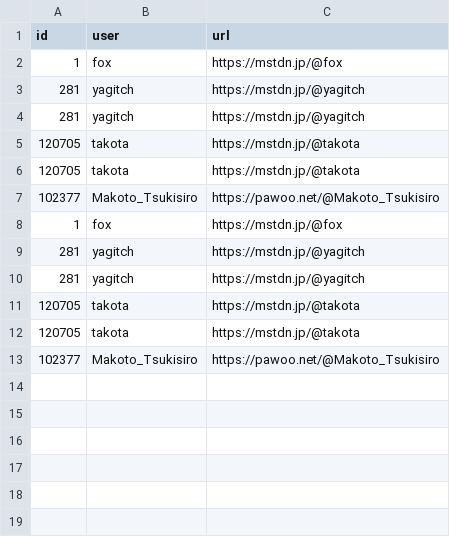
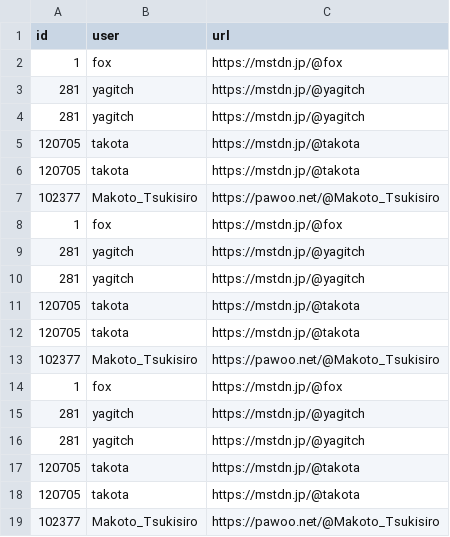
Before and after one commit to rachel-pai/Friend-Recommender_on_Federated-Social-Network, a CSV file: data/XS_node_temp.csv, drawn as a sheet.

```diff
--- a/data/XS_node_temp.csv
+++ b/data/XS_node_temp.csv
@@ -13 +13,7 @@ id,user,url
 102377,Makoto_Tsukisiro,https://pawoo.net/@Makoto_Tsukisiro
+1,fox,https://mstdn.jp/@fox
+281,yagitch,https://mstdn.jp/@yagitch
+281,yagitch,https://mstdn.jp/@yagitch
+120705,takota,https://mstdn.jp/@takota
+120705,takota,https://mstdn.jp/@takota
+102377,Makoto_Tsukisiro,https://pawoo.net/@Makoto_Tsukisiro
```
Also changed, not shown: data/DFS_edge.csv, 30 other files.
